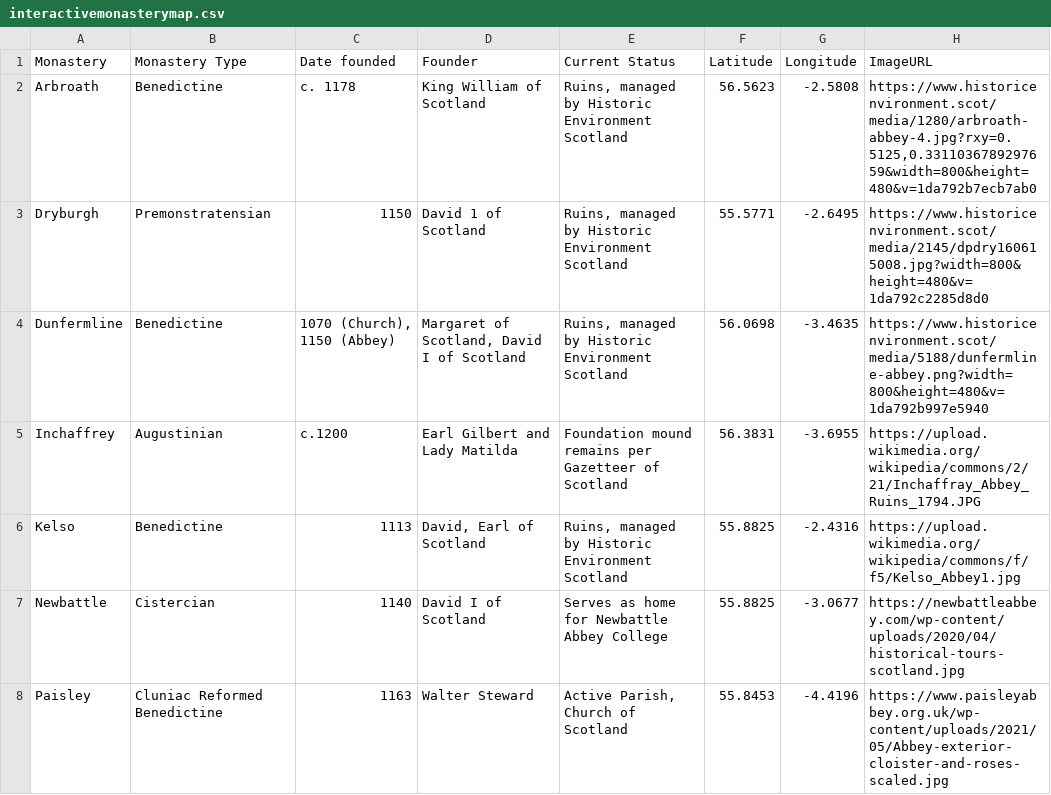
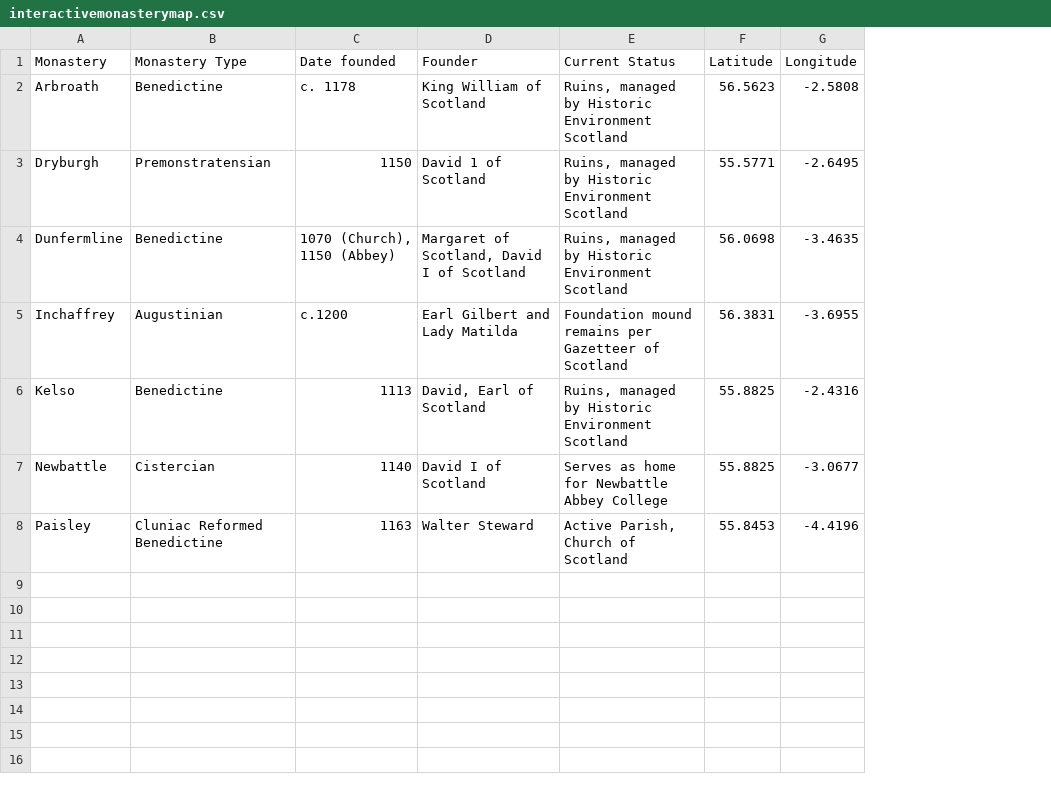
Before and after one commit to cjbarnard978/FlaskApp, a CSV file: interactivemonasterymap.csv, drawn as a sheet; the diff names each change by its address in the sheet, - before the commit and + after, or states it on an @@ line.

```diff
--- a/interactivemonasterymap.csv
+++ b/interactivemonasterymap.csv
-column H (ImageURL), rows 2-8: https://www.historicenvironment.scot/media/1280/arbroath-abbey-4.jpg?rxy=0.5125,0.3311036789297659&width=800&height=480&v=1da792b7ecb7ab0 | https://www.historicenvironment.scot/media/2145/dpdry160615008.jpg?width=800&height=480&v=1da792c2285d8d0 | https://www.historicenvironment.scot/media/5188/dunfermline-abbey.png?width=800&height=480&v=1da792b997e5940 | https://upload.wikimedia.org/wikipedia/commons/2/21/Inchaffray_Abbey_Ruins_1794.JPG | https://upload.wikimedia.org/wikipedia/commons/f/f5/Kelso_Abbey1.jpg | https://newbattleabbey.com/wp-content/uploads/2020/04/historical-tours-scotland.jpg | https://www.paisleyabbey.org.uk/wp-content/uploads/2021/05/Abbey-exterior-cloister-and-roses-scaled.jpg
```
Also changed, not shown: 1 other file.
